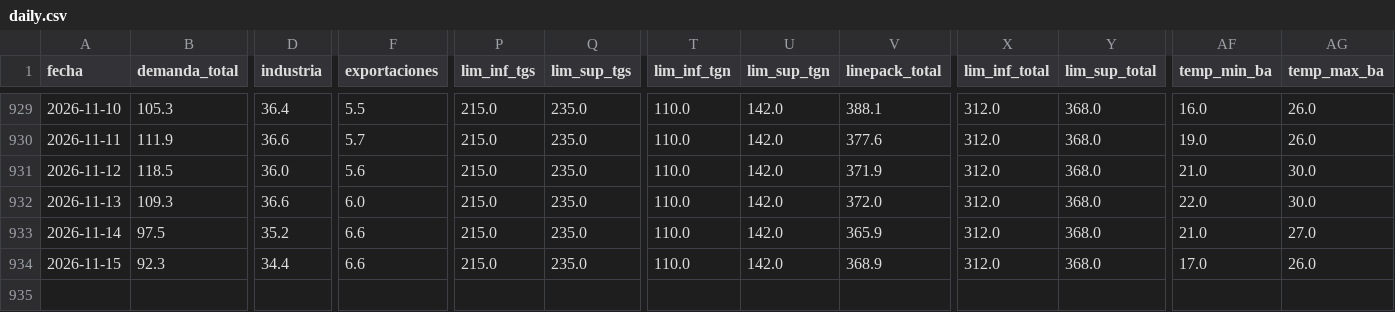
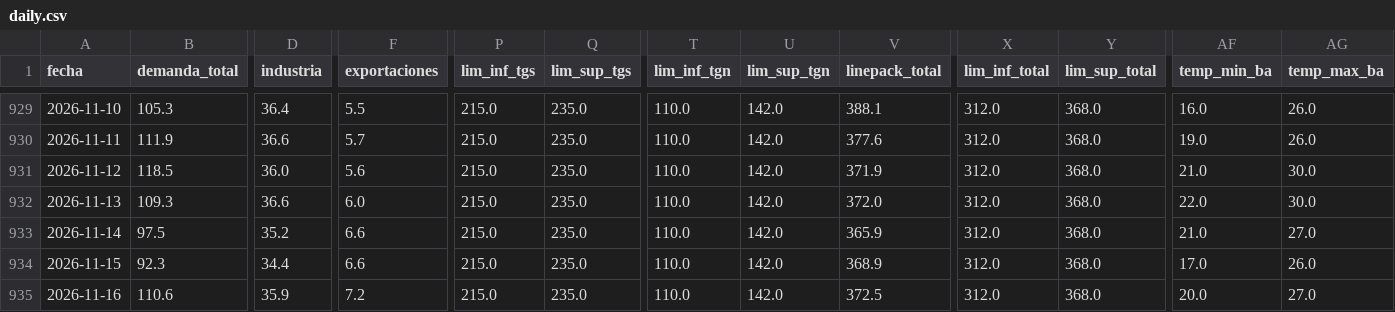
Before and after one commit to mpodeley/estado-red-gas, a CSV file: public/data/daily.csv, drawn as a sheet; only a part is shown, gaps mark what is left out; rows hold the shown columns only; the diff names each change by its address in the sheet, - before the commit and + after, or states it on an @@ line.

```diff
--- a/public/data/daily.csv
+++ b/public/data/daily.csv
+row 935: 2026-11-16 | 110.6 | 35.9 | 7.2 | 215.0 | 235.0 | 110.0 | 142.0 | 372.5 | 312.0 | 368.0 | 20.0 | 27.0
```
Also changed, not shown: public/data/carga_datos.csv, public/data/enargas.csv, 35 other files.
